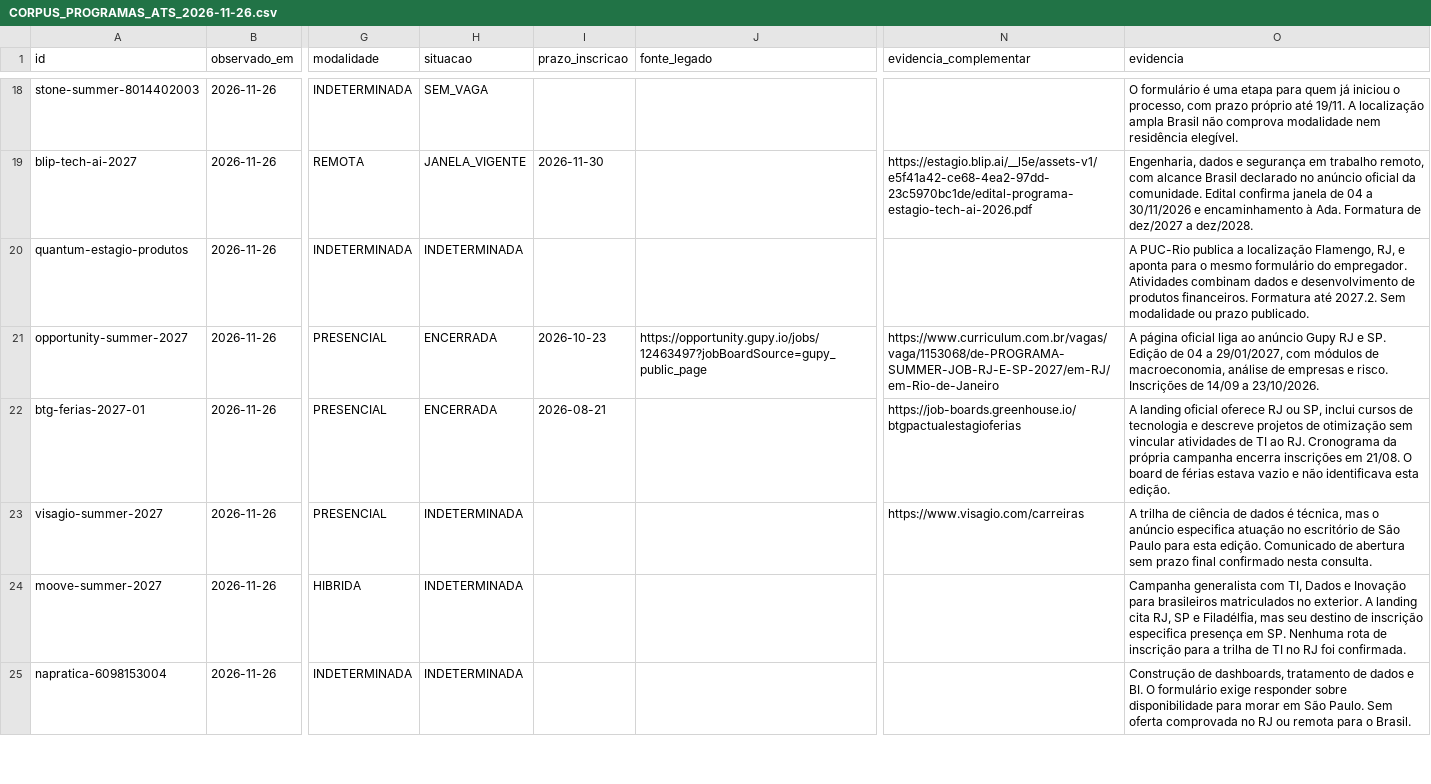
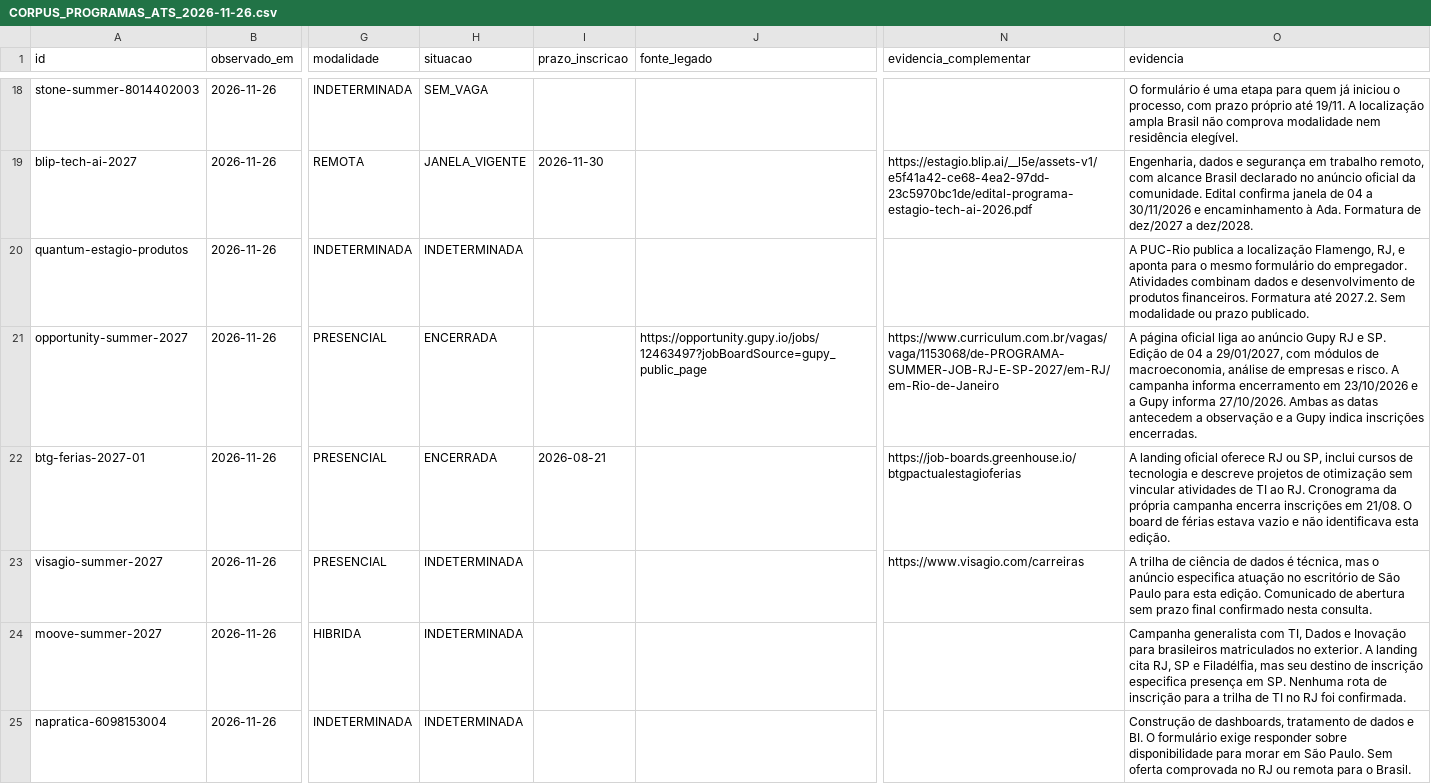
Before and after one commit to brenomega/GoJob, a CSV file: docs/CORPUS_PROGRAMAS_ATS_2026-11-26.csv, drawn as a sheet; only a part is shown, gaps mark what is left out; the diff covers the shown part only; the diff names each change by its address in the sheet, - before the commit and + after, or states it on an @@ line.

```diff
--- a/docs/CORPUS_PROGRAMAS_ATS_2026-11-26.csv
+++ b/docs/CORPUS_PROGRAMAS_ATS_2026-11-26.csv
-I21 (prazo_inscricao): 2026-10-23
+I21 (prazo_inscricao): (empty)
-O21 (evidencia): …e risco. Inscrições de 14/09 a 23/10/2026.
+O21 (evidencia): …e risco. A campanha informa encerramento em 23/10/2026 e a Gupy informa 27/10/2026. Ambas as datas antecedem a observação e a Gupy indica inscrições encerradas.
```
Also changed, not shown: 9 edited cells elsewhere in this file, 1 other file.
